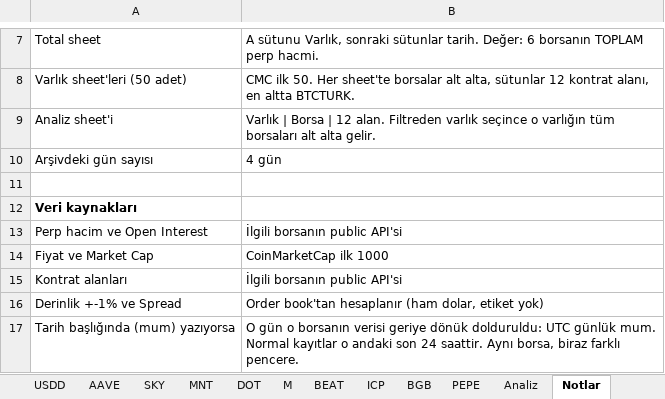
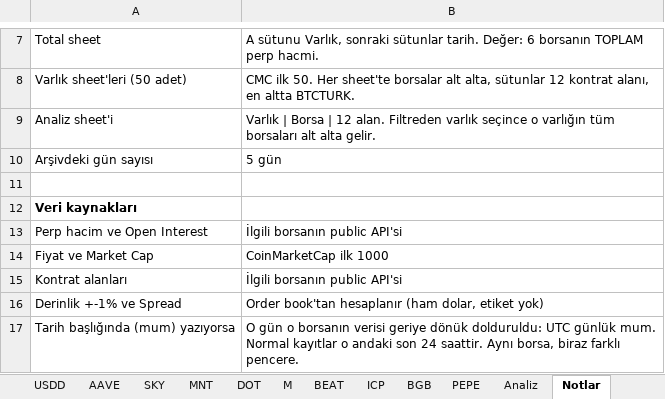
Before and after one commit to batuhanhelvaci-hub/marketpano, an Excel workbook: marketpano.xlsx, sheet Notlar, drawn as a sheet; only a part is shown, gaps mark what is left out; values as stored, in another font and other column widths than the file's, no borders; the diff names each change by its address in the sheet, - before the commit and + after, or states it on an @@ line.

```diff
--- a/marketpano.xlsx (sheet Notlar)
+++ b/marketpano.xlsx (sheet Notlar)
-B10: 4 gün
+B10: 5 gün
```
Also changed, not shown: sheet Total, sheet Bitget, sheet Gate, sheet OKX, sheet Hyperliquid, 8 other files.
